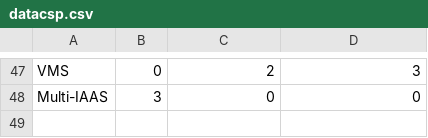
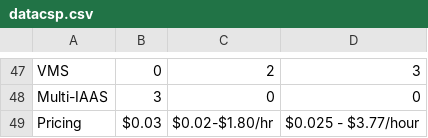
Before and after one commit to VGit/goCloud, a CSV file: Innv2015/src/com/crgt/innov2015/util/datacsp.csv, drawn as a sheet; only a part is shown, gaps mark what is left out.

Commit message:
Cost estimates

```diff
--- a/Innv2015/src/com/crgt/innov2015/util/datacsp.csv
+++ b/Innv2015/src/com/crgt/innov2015/util/datacsp.csv
@@ -48 +48,2 @@ VMS,0,2,3
 Multi-IAAS,3,0,0
+Pricing ,$0.03 ,$0.02-$1.80/hr,$0.025 - $3.77/hour
```
